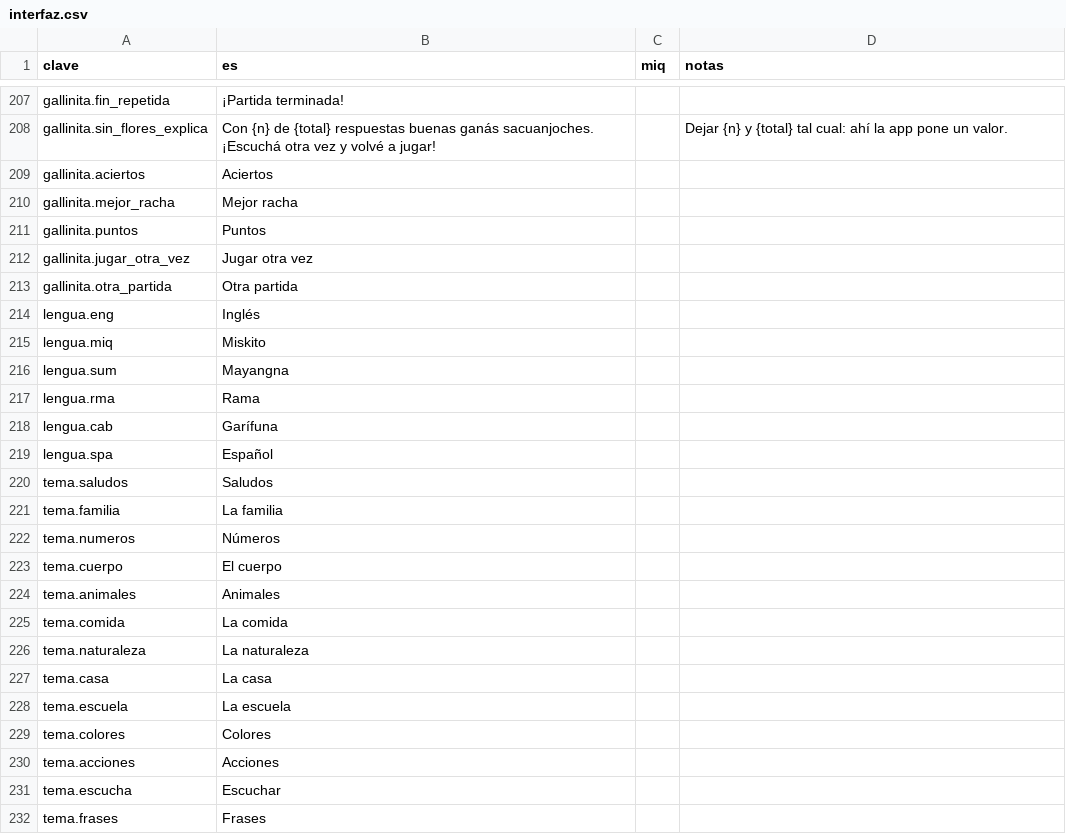
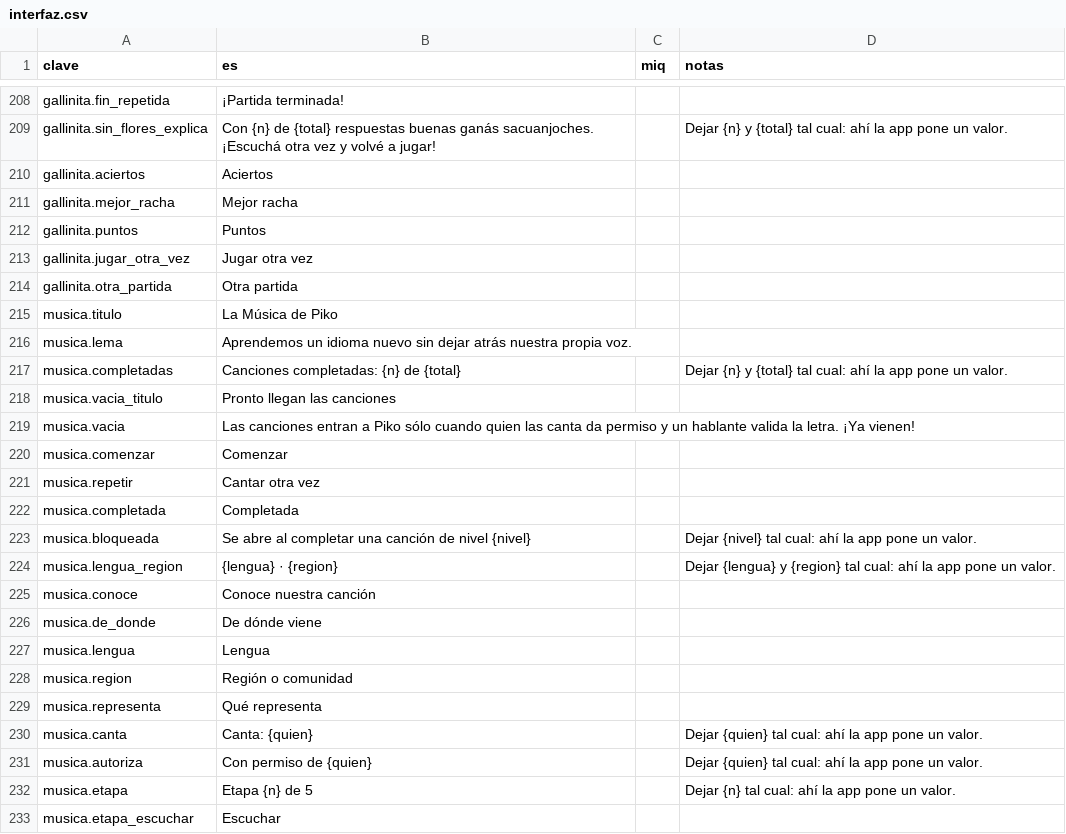
Before and after one commit to dnnyhr/Piko-Aplicacion-para-el-aprendizaje-de-idiomas-, a CSV file: diccionario/miskito/interfaz.csv, drawn as a sheet; only a part is shown, gaps mark what is left out; the shorter side is filled out with more unchanged rows; the diff covers the shown part only.

Commit message:
La Música de Piko: sección de canciones, lista para cargarlas
Nueva sección en la portada para aprender con canciones nicaragüenses,
sobre todo de la Costa Caribe. Cada canción se recorre en cinco etapas:
escuchar (el verso que suena y las palabras clave se iluminan), descubrir
palabras (lengua de la canción → español → inglés), completar la canción,
escuchar y reconocer, y cantar con Piko. Piko acompaña: se mueve al ritmo
mientras suena, señala las palabras, festeja, anima y pide cantar.

Antes de empezar, «Conoce nuestra canción»: de dónde viene, lengua,
región o comunidad, qué representa, y quién la canta y la autoriza.

Integración con lo que ya había:
- Las sacuanjoches salen del mismo evento gameDone (juego «musica», una
  vez por día por canción): 3 al completarla con al menos la mitad de
  respuestas buenas, +1 con 80 %, +1 con racha de 3.
- La proyección guarda las canciones completadas; el perfil muestra
  cuántas, y las de un nivel se abren al completar una del anterior.
- Usa FinPartida, Opcion, la voz de los minijuegos y expo-audio para
  tocar la grabación entera o un verso suelto, sin internet.

Contenido: todavía no hay canciones. Sólo entran con permiso de uso y con
letra y traducciones validadas por una persona competente; el formato, el
instructivo (content/canciones/README.md) y una prueba que revisa el
permiso, las traducciones, las palabras clave contra el diccionario y los
huecos quedan listos para cargarlas.

```diff
--- a/diccionario/miskito/interfaz.csv
+++ b/diccionario/miskito/interfaz.csv
@@ -213 +214,20 @@ gallinita.jugar_otra_vez,Jugar otra vez,,
 gallinita.otra_partida,Otra partida,,
+musica.titulo,La Música de Piko,,
+musica.lema,Aprendemos un idioma nuevo sin dejar atrás nuestra propia voz.,,
+musica.completadas,Canciones completadas: {n} de {total},,Dejar {n} y {total} tal cual: ahí la app pone un valor.
+musica.vacia_titulo,Pronto llegan las canciones,,
+musica.vacia,Las canciones entran a Piko sólo cuando quien las canta da permiso y un hablante valida la letra. ¡Ya vienen!,,
+musica.comenzar,Comenzar,,
+musica.repetir,Cantar otra vez,,
+musica.completada,Completada,,
+musica.bloqueada,Se abre al completar una canción de nivel {nivel},,Dejar {nivel} tal cual: ahí la app pone un valor.
+musica.lengua_region,{lengua} · {region},,Dejar {lengua} y {region} tal cual: ahí la app pone un valor.
+musica.conoce,Conoce nuestra canción,,
+musica.de_donde,De dónde viene,,
+musica.lengua,Lengua,,
+musica.region,Región o comunidad,,
+musica.representa,Qué representa,,
+musica.canta,Canta: {quien},,Dejar {quien} tal cual: ahí la app pone un valor.
+musica.autoriza,Con permiso de {quien},,Dejar {quien} tal cual: ahí la app pone un valor.
+musica.etapa,Etapa {n} de 5,,Dejar {n} tal cual: ahí la app pone un valor.
+musica.etapa_escuchar,Escuchar,,
```
Also changed, not shown: 31 added rows elsewhere in this file, 18 other files.
